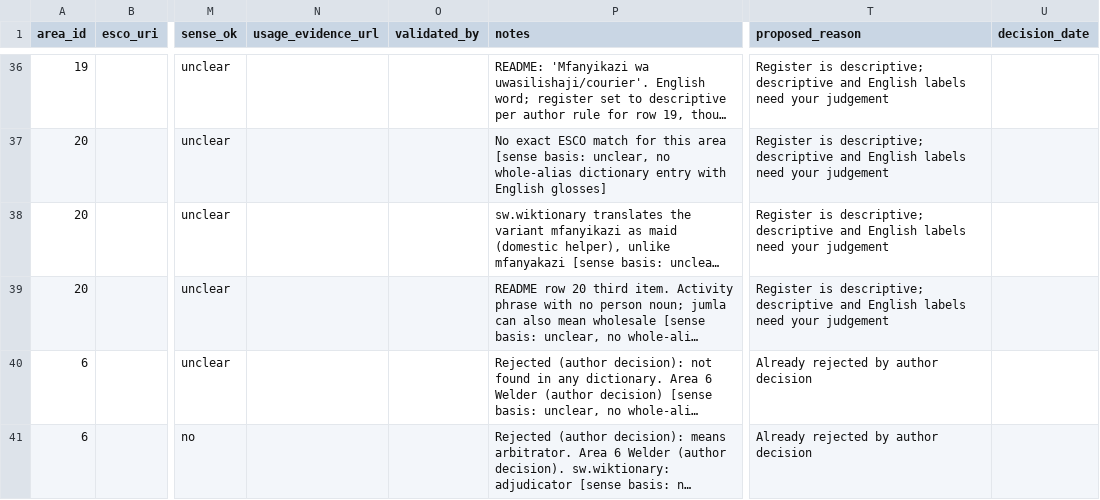
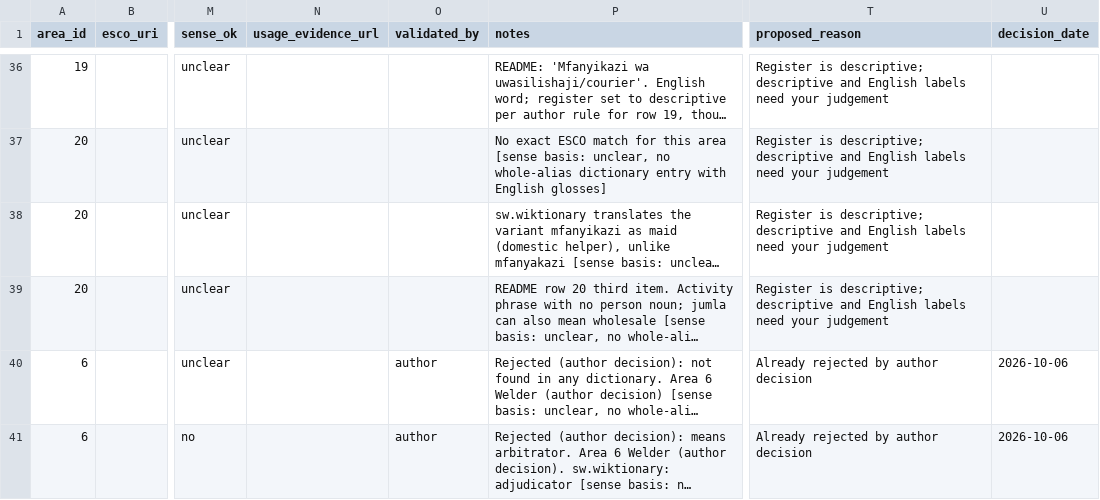
Before and after one commit to Kr1st1naK/kaziforce, a CSV file: data/vocabulary/aliases.csv, drawn as a sheet; only a part is shown, gaps mark what is left out; long unchanged cells end in …; the diff covers the shown part only; the diff names each change by its address in the sheet, - before the commit and + after, or states it on an @@ line.

Commit message:
feat(vocabulary): apply author decisions of 2026-10-06
Select the proposed ESCO occupation for all 10 shortlisted areas (barber
and hairdresser for area 12). Accept 16 aliases and reject 5; fundi
seremala stays pending (usage evidence Tanzanian only). Hold out fundi wa
stima and mshonaji (kg_included=no; mshonaji via a second decisions file,
with Kenyan usage evidence); the other 14 accepted aliases are in the KG.
sense_ok=yes on five compositional fundi phrases by author judgement.

The apply script now sets kg_included when given, and stamps
validated_by/decision_date only on accepted and rejected rows.

```diff
--- a/data/vocabulary/aliases.csv
+++ b/data/vocabulary/aliases.csv
-O40:O41 (validated_by): (empty)
+O40:O41 (validated_by): author
-U40:U41 (decision_date): (empty)
+U40:U41 (decision_date): 2026-10-06
```
Also changed, not shown: 126 edited cells elsewhere in this file, data/vocabulary/area_esco_map.csv, data/vocabulary/usage_evidence.csv, 5 other files.
